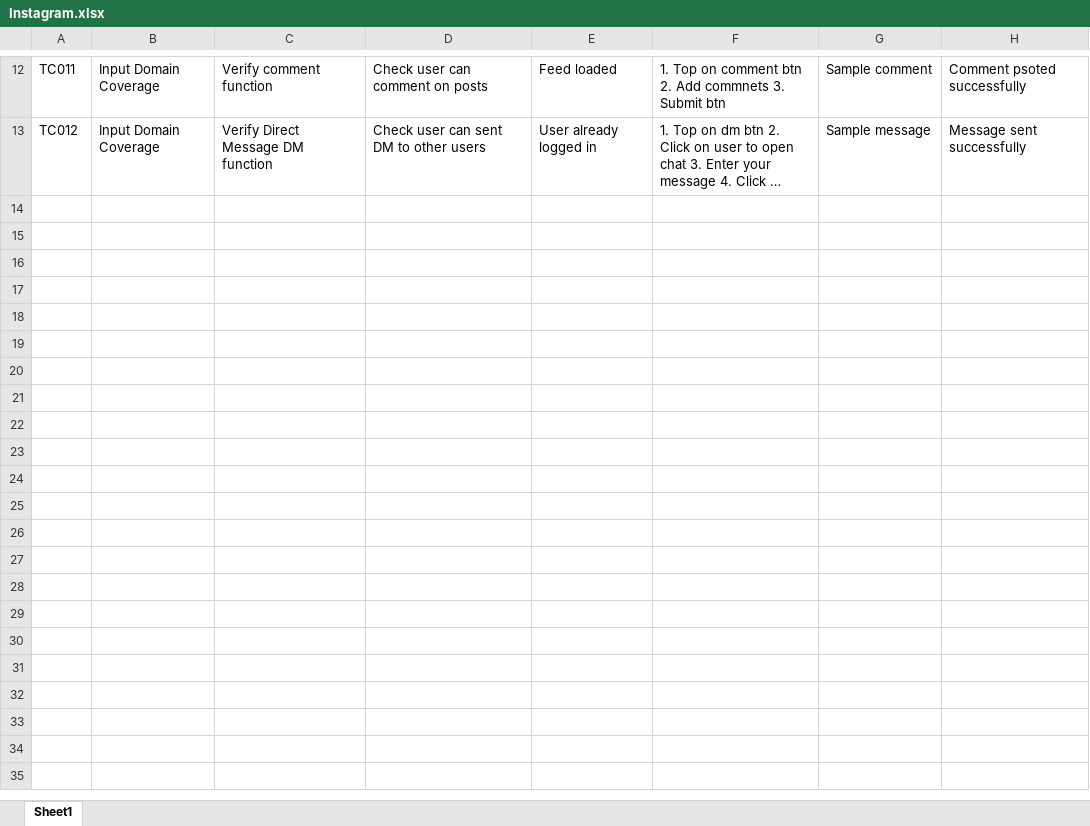
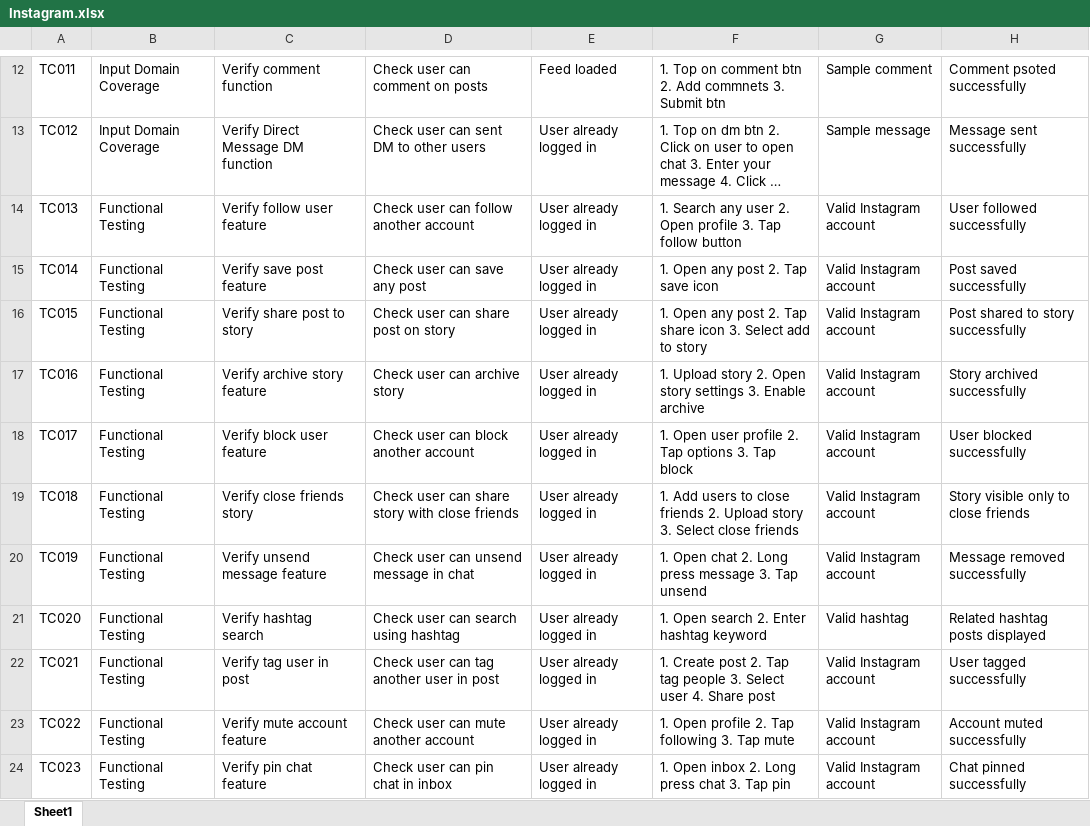
Before and after one commit to ThisIs-Developer/Wipro-SDET, an Excel workbook: TestCase/Instagram.xlsx, sheet Sheet1, drawn as a sheet; only a part is shown, gaps mark what is left out; long unchanged cells end in …; values as stored, in another font and other column widths than the file's, no borders; the diff names each change by its address in the sheet, - before the commit and + after, or states it on an @@ line.

Commit message:
Update: Test Case

```diff
--- a/TestCase/Instagram.xlsx (sheet Sheet1)
+++ b/TestCase/Instagram.xlsx (sheet Sheet1)
+row 14: TC013 | Functional Testing | Verify follow user feature | Check user can follow another account | User already logged in | 1. Search any user 2. Open profile 3. Tap follow button | Valid Instagram account | User followed successfully
+row 15: TC014 | Functional Testing | Verify save post feature | Check user can save any post | User already logged in | 1. Open any post 2. Tap save icon | Valid Instagram account | Post saved successfully
+row 16: TC015 | Functional Testing | Verify share post to story | Check user can share post on story | User already logged in | 1. Open any post 2. Tap share icon 3. Select add to story | Valid Instagram account | Post shared to story successfully
+row 17: TC016 | Functional Testing | Verify archive story feature | Check user can archive story | User already logged in | 1. Upload story 2. Open story settings 3. Enable archive | Valid Instagram account | Story archived successfully
+row 18: TC017 | Functional Testing | Verify block user feature | Check user can block another account | User already logged in | 1. Open user profile 2. Tap options 3. Tap block | Valid Instagram account | User blocked successfully
+row 19: TC018 | Functional Testing | Verify close friends story | Check user can share story with close friends | User already logged in | 1. Add users to close friends 2. Upload story 3. Select close friends | Valid Instagram account | Story visible only to close friends
+row 20: TC019 | Functional Testing | Verify unsend message feature | Check user can unsend message in chat | User already logged in | 1. Open chat 2. Long press message 3. Tap unsend | Valid Instagram account | Message removed successfully
+row 21: TC020 | Functional Testing | Verify hashtag search | Check user can search using hashtag | User already logged in | 1. Open search 2. Enter hashtag keyword | Valid hashtag | Related hashtag posts displayed
+row 22: TC021 | Functional Testing | Verify tag user in post | Check user can tag another user in post | User already logged in | 1. Create post 2. Tap tag people 3. Select user 4. Share post | Valid Instagram account | User tagged successfully
+row 23: TC022 | Functional Testing | Verify mute account feature | Check user can mute another account | User already logged in | 1. Open profile 2. Tap following 3. Tap mute | Valid Instagram account | Account muted successfully
+row 24: TC023 | Functional Testing | Verify pin chat feature | Check user can pin chat in inbox | User already logged in | 1. Open inbox 2. Long press chat 3. Tap pin | Valid Instagram account | Chat pinned successfully
```
Also changed, not shown: 2 other files.
